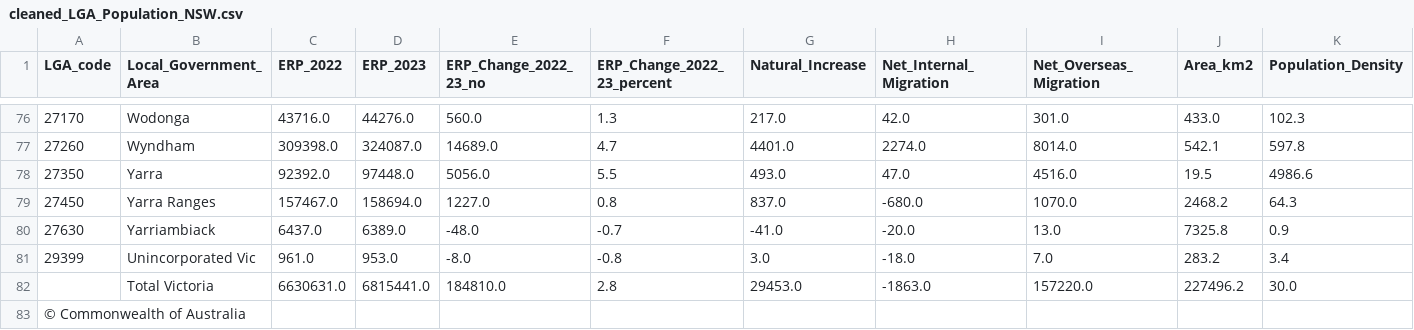
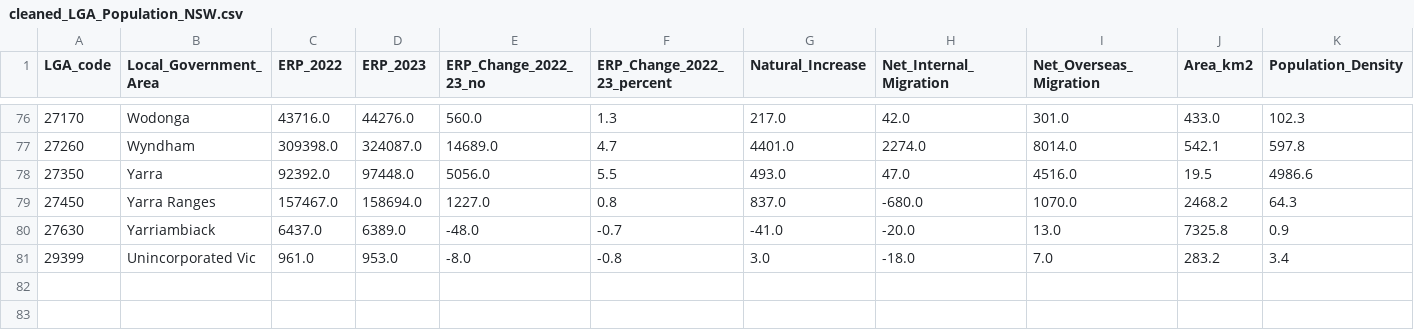
Before and after one commit to Rusandi17/3179, a CSV file: cleaned_LGA_Population_NSW.csv, drawn as a sheet; only a part is shown, gaps mark what is left out; the diff names each change by its address in the sheet, - before the commit and + after, or states it on an @@ line.

Commit message:
Update cleaned_LGA_Population_NSW.csv

```diff
--- a/cleaned_LGA_Population_NSW.csv
+++ b/cleaned_LGA_Population_NSW.csv
-row 82:  | Total Victoria | 6630631.0 | 6815441.0 | 184810.0 | 2.8 | 29453.0 | -1863.0 | 157220.0 | 227496.2 | 30.0
-row 83: © Commonwealth of Australia
```
